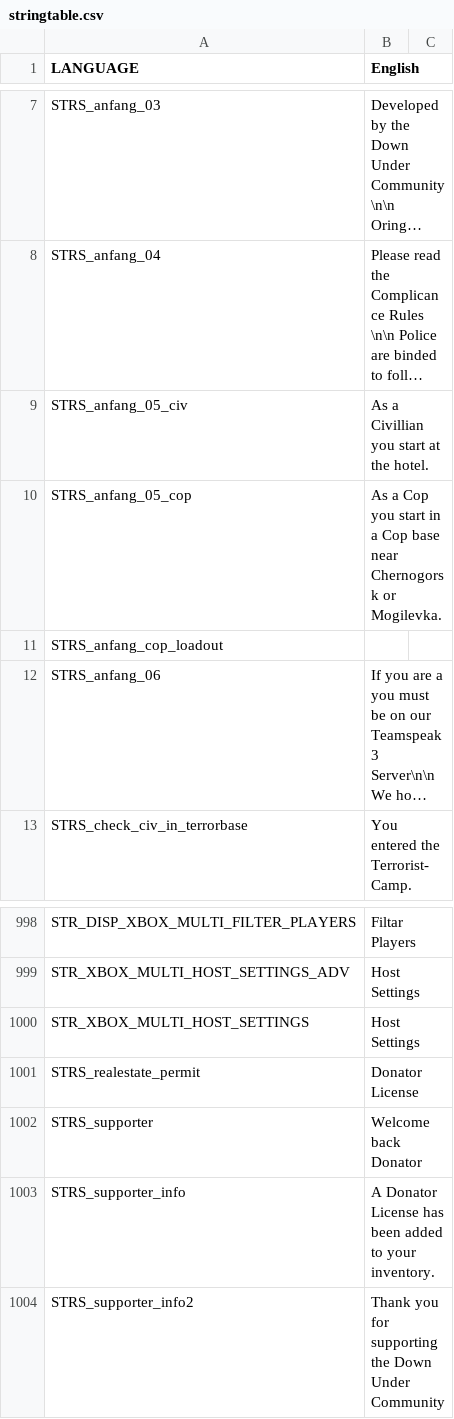
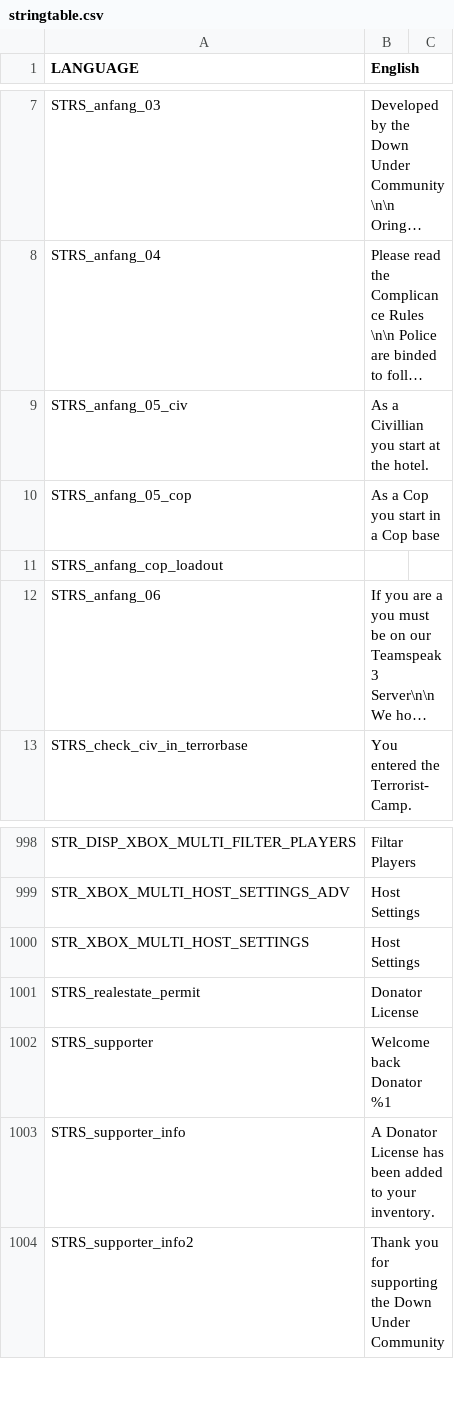
Before and after one commit to WeedMachine/DownUnder-2.0, a CSV file: stringtable.csv, drawn as a sheet; only a part is shown, gaps mark what is left out; long unchanged cells end in …; the diff names each change by its address in the sheet, - before the commit and + after, or states it on an @@ line.

```diff
--- a/stringtable.csv
+++ b/stringtable.csv
-B10 (English): …Cop base near Chernogorsk or Mogilevka.
+B10 (English): …Cop base
-B1002 (English): Welcome back Donator
+B1002 (English): Welcome back Donator %1
```
Also changed, not shown: 1 other file.
